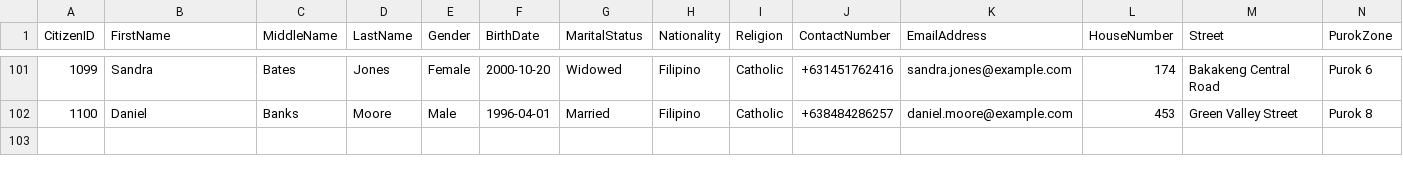
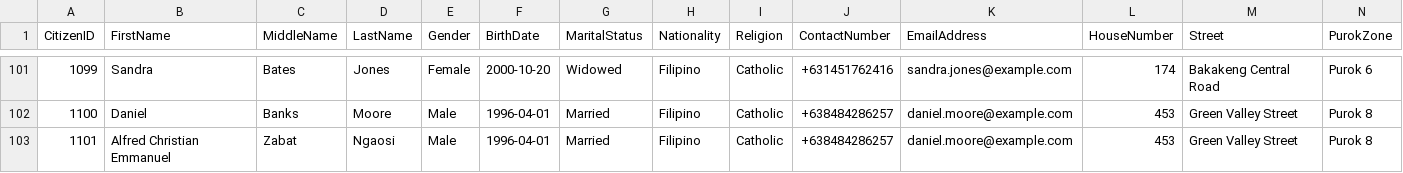
Before and after one commit to Arvss07/9472-AppDev-Prelims-C, a CSV file: output/data.csv, drawn as a sheet; only a part is shown, gaps mark what is left out; the diff names each change by its address in the sheet, - before the commit and + after, or states it on an @@ line.

Commit message:
Fix bugs on the c files and h files and the print tables

```diff
--- a/output/data.csv
+++ b/output/data.csv
+row 103: 1101 | Alfred Christian Emmanuel | Zabat | Ngaosi | Male | 1996-04-01 | Married | Filipino | Catholic | +638484286257 | daniel.moore@example.com | 453 | Green Valley Street | Purok 8
```
Also changed, not shown: 6 other files.
